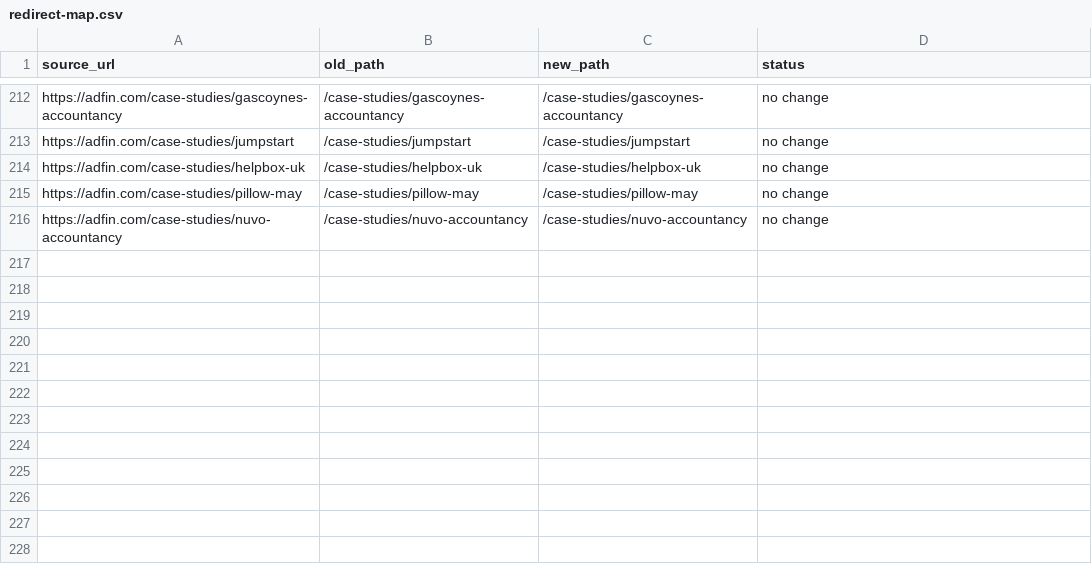
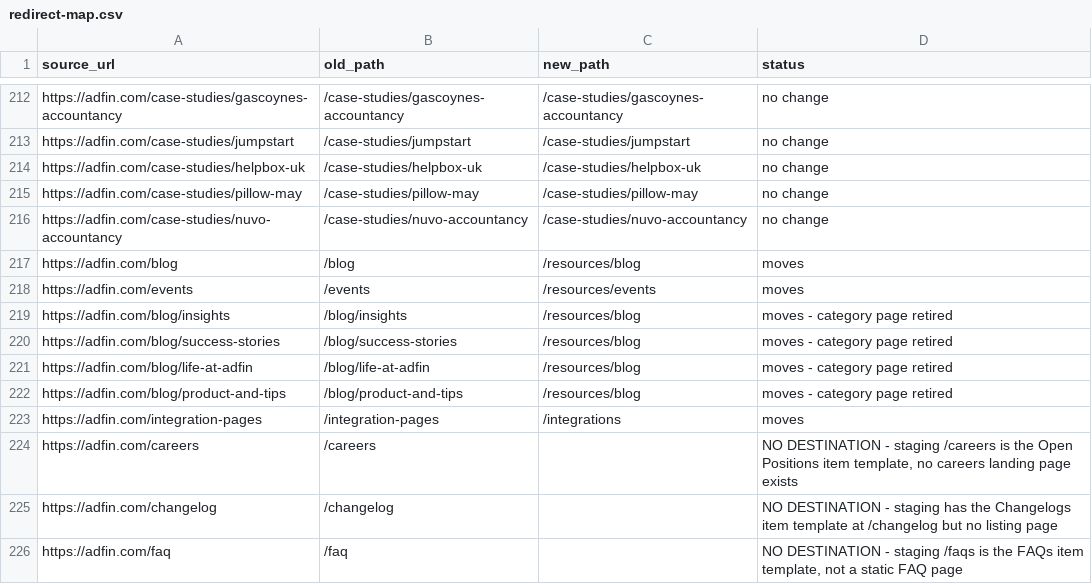
Before and after one commit to shrinkstudio/adfin, a CSV file: webflow-import/redirect-map.csv, drawn as a sheet; only a part is shown, gaps mark what is left out.

```diff
--- a/webflow-import/redirect-map.csv
+++ b/webflow-import/redirect-map.csv
@@ -216 +216,11 @@ https://adfin.com/case-studies/pillow-may,/case-studies/pillow-may,/case-studies
 https://adfin.com/case-studies/nuvo-accountancy,/case-studies/nuvo-accountancy,/case-studies/nuvo-accountancy,no change
+https://adfin.com/blog,/blog,/resources/blog,moves
+https://adfin.com/events,/events,/resources/events,moves
+https://adfin.com/blog/insights,/blog/insights,/resources/blog,moves - category page retired
+https://adfin.com/blog/success-stories,/blog/success-stories,/resources/blog,moves - category page retired
+https://adfin.com/blog/life-at-adfin,/blog/life-at-adfin,/resources/blog,moves - category page retired
+https://adfin.com/blog/product-and-tips,/blog/product-and-tips,/resources/blog,moves - category page retired
+https://adfin.com/integration-pages,/integration-pages,/integrations,moves
+https://adfin.com/careers,/careers,,"NO DESTINATION - staging /careers is the Open Positions item template, no careers landing page exists"
+https://adfin.com/changelog,/changelog,,NO DESTINATION - staging has the Changelogs item template at /changelog but no listing page
+https://adfin.com/faq,/faq,,"NO DESTINATION - staging /faqs is the FAQs item template, not a static FAQ page"
```
Also changed, not shown: 4 other files.
